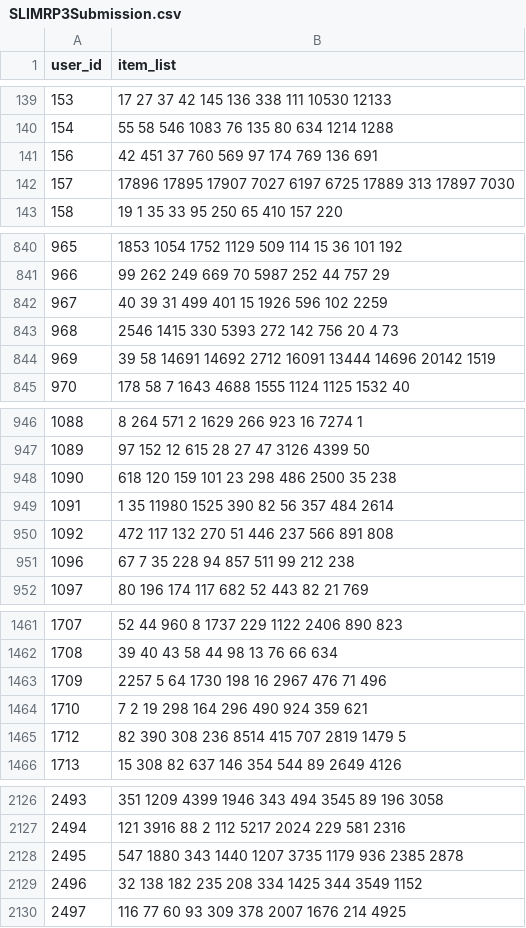
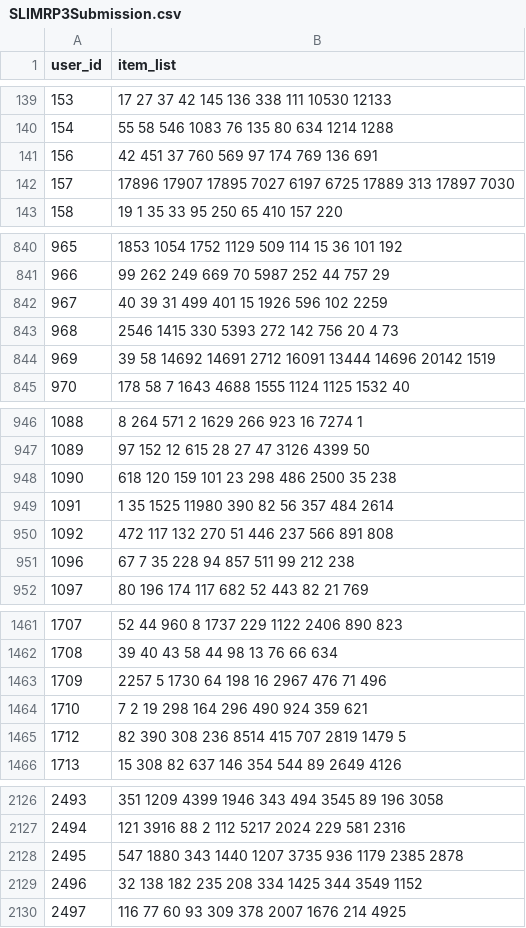
Before and after one commit to Jody98/rec-sys-challenge, a CSV file: challenge/output_files/SLIMRP3Submission.csv, drawn as a sheet; only a part is shown, gaps mark what is left out; the diff covers the shown part only.

```diff
--- a/challenge/output_files/SLIMRP3Submission.csv
+++ b/challenge/output_files/SLIMRP3Submission.csv
@@ -141,3 +141,3 @@ user_id,item_list
 156,42 451 37 760 569 97 174 769 136 691
-157,17896 17895 17907 7027 6197 6725 17889 313 17897 7030
+157,17896 17907 17895 7027 6197 6725 17889 313 17897 7030
 158,19 1 35 33 95 250 65 410 157 220
@@ -843,3 +843,3 @@ user_id,item_list
 968,2546 1415 330 5393 272 142 756 20 4 73
-969,39 58 14691 14692 2712 16091 13444 14696 20142 1519
+969,39 58 14692 14691 2712 16091 13444 14696 20142 1519
 970,178 58 7 1643 4688 1555 1124 1125 1532 40
@@ -948,3 +948,3 @@ user_id,item_list
 1090,618 120 159 101 23 298 486 2500 35 238
-1091,1 35 11980 1525 390 82 56 357 484 2614
+1091,1 35 1525 11980 390 82 56 357 484 2614
 1092,472 117 132 270 51 446 237 566 891 808
@@ -1462,3 +1462,3 @@ user_id,item_list
 1708,39 40 43 58 44 98 13 76 66 634
-1709,2257 5 64 1730 198 16 2967 476 71 496
+1709,2257 5 1730 64 198 16 2967 476 71 496
 1710,7 2 19 298 164 296 490 924 359 621
@@ -2127,3 +2127,3 @@ user_id,item_list
 2494,121 3916 88 2 112 5217 2024 229 581 2316
-2495,547 1880 343 1440 1207 3735 1179 936 2385 2878
+2495,547 1880 343 1440 1207 3735 936 1179 2385 2878
 2496,32 138 182 235 208 334 1425 344 3549 1152
```
Also changed, not shown: 17 edited cells elsewhere in this file, challenge/output_files/GeneralizedHybridThreeSubmission.csv, 8 other files.
